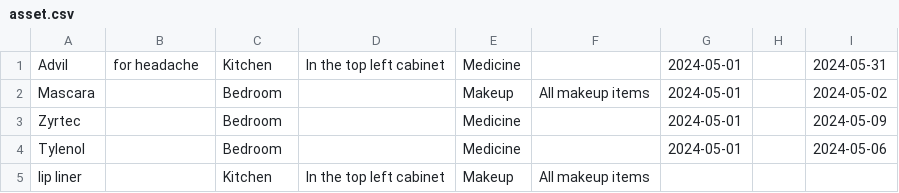
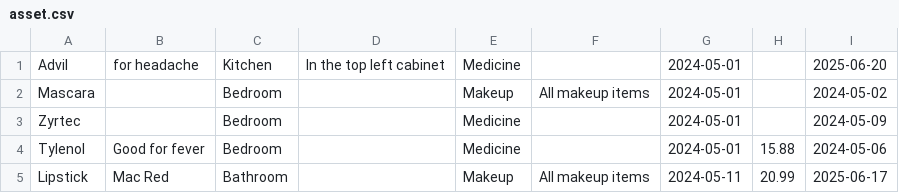
Before and after one commit to sharma-pari/CS151DevTeam, a CSV file: LocateMyLoot/asset.csv, drawn as a sheet.

```diff
--- a/LocateMyLoot/asset.csv
+++ b/LocateMyLoot/asset.csv
@@ -1,5 +1,5 @@
-Advil,for headache,Kitchen,In the top left cabinet,Medicine,,2024-05-01,,2024-05-31
+Advil,for headache,Kitchen,In the top left cabinet,Medicine,,2024-05-01,,2025-06-20
 Mascara,,Bedroom,,Makeup,All makeup items,2024-05-01,,2024-05-02
 Zyrtec,,Bedroom,,Medicine,,2024-05-01,,2024-05-09
-Tylenol,,Bedroom,,Medicine,,2024-05-01,,2024-05-06
-lip liner,,Kitchen,In the top left cabinet,Makeup,All makeup items,,,
+Tylenol,Good for fever,Bedroom,,Medicine,,2024-05-01,15.88,2024-05-06
+Lipstick,Mac Red ,Bathroom,,Makeup,All makeup items,2024-05-11,20.99,2025-06-17
```
Also changed, not shown: 4 other files.
